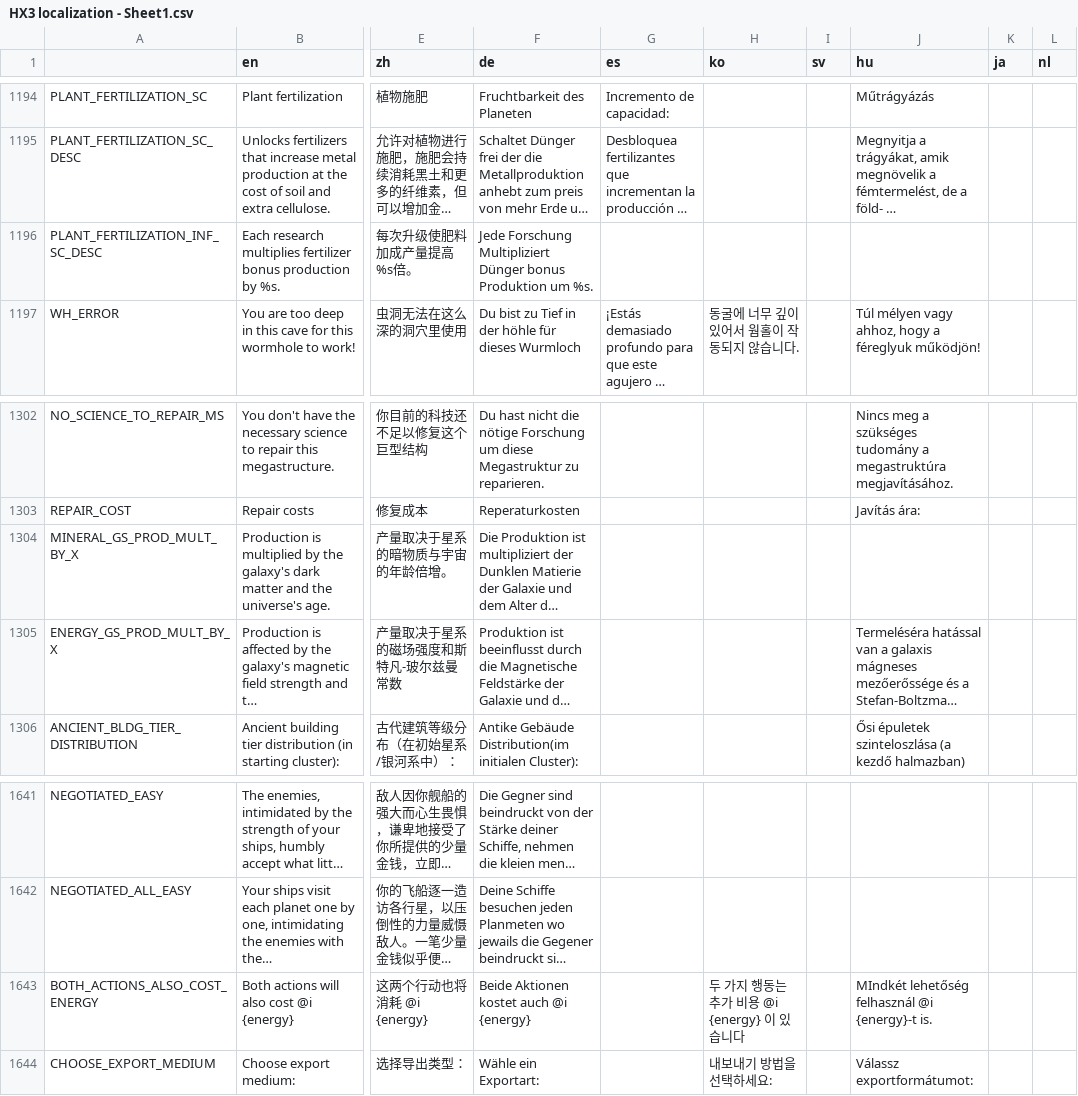
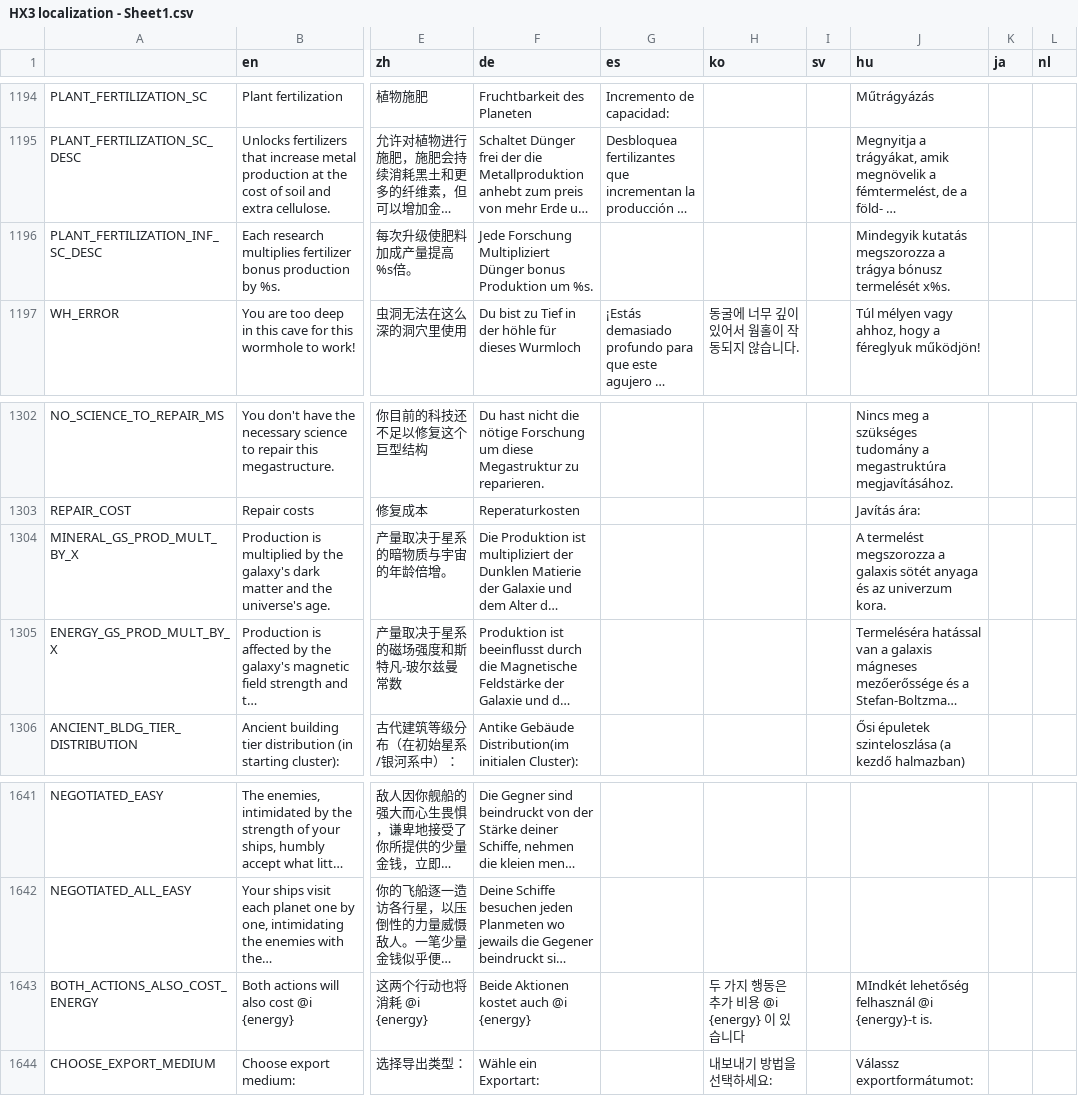
Before and after one commit to Apple0726/helixteus-3, a CSV file: Text/HX3 localization - Sheet1.csv, drawn as a sheet; only a part is shown, gaps mark what is left out; long unchanged cells end in …; the diff covers the shown part only; the diff names each change by its address in the sheet, - before the commit and + after, or states it on an @@ line.

```diff
--- a/Text/HX3 localization - Sheet1.csv
+++ b/Text/HX3 localization - Sheet1.csv
-J1196 (hu): (empty)
+J1196 (hu): Mindegyik kutatás megszorozza a trágya bónusz termelését x%s.
-J1304 (hu): (empty)
+J1304 (hu): A termelést megszorozza a galaxis sötét anyaga és az univerzum kora.
-H1643 (ko): 두 가지 행동는 추가 비용 @i {energy} 이 있습니다
+H1643 (ko): 두 가지 행동은 추가 비용 @i {energy} 이 있습니다
```
Also changed, not shown: 14 edited cells elsewhere in this file, 3 other files.
